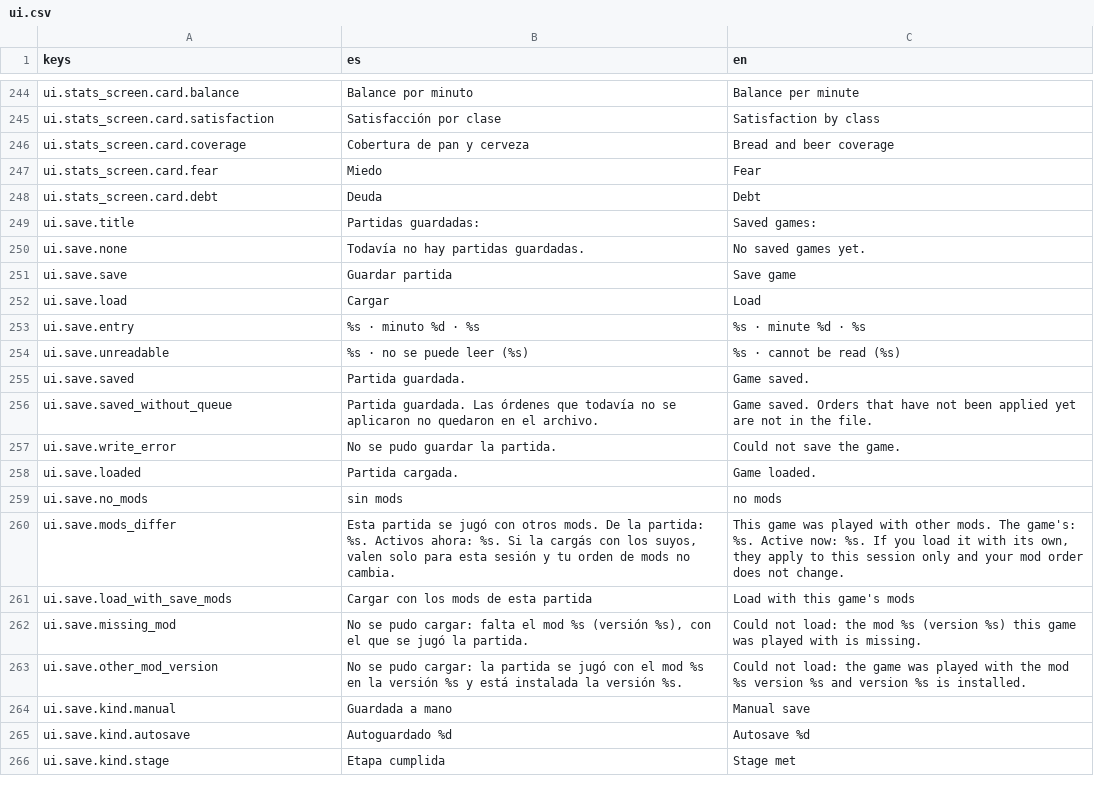
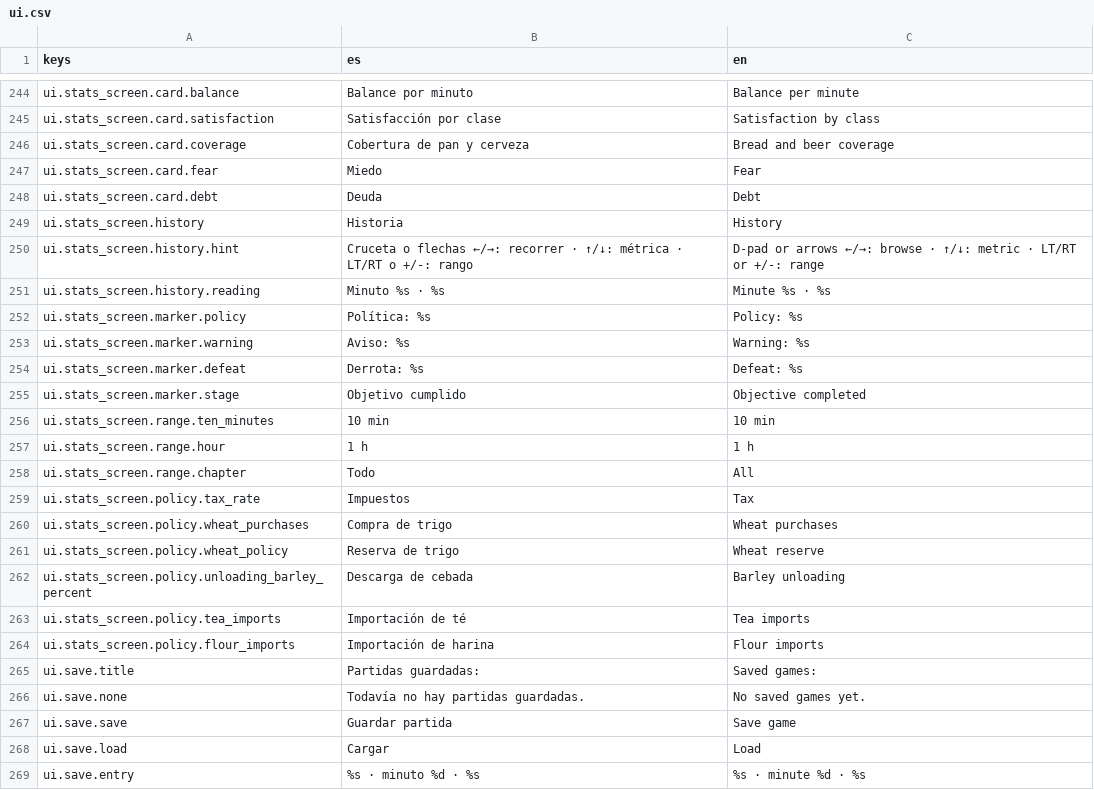
Before and after one commit to Palehour/londinium, a CSV file: locale/ui.csv, drawn as a sheet; only a part is shown, gaps mark what is left out; the shorter side is filled out with more unchanged rows; the diff names each change by its address in the sheet, - before the commit and + after, or states it on an @@ line.

```diff
--- a/locale/ui.csv
+++ b/locale/ui.csv
+row 249: ui.stats_screen.history | Historia | History
+row 250: ui.stats_screen.history.hint | Cruceta o flechas ←/→: recorrer · ↑/↓: métrica · LT/RT o +/-: rango | D-pad or arrows ←/→: browse · ↑/↓: metric · LT/RT or +/-: range
+row 251: ui.stats_screen.history.reading | Minuto %s · %s | Minute %s · %s
+row 252: ui.stats_screen.marker.policy | Política: %s | Policy: %s
+row 253: ui.stats_screen.marker.warning | Aviso: %s | Warning: %s
+row 254: ui.stats_screen.marker.defeat | Derrota: %s | Defeat: %s
+row 255: ui.stats_screen.marker.stage | Objetivo cumplido | Objective completed
+row 256: ui.stats_screen.range.ten_minutes | 10 min | 10 min
+row 257: ui.stats_screen.range.hour | 1 h | 1 h
+row 258: ui.stats_screen.range.chapter | Todo | All
+row 259: ui.stats_screen.policy.tax_rate | Impuestos | Tax
+row 260: ui.stats_screen.policy.wheat_purchases | Compra de trigo | Wheat purchases
+row 261: ui.stats_screen.policy.wheat_policy | Reserva de trigo | Wheat reserve
+row 262: ui.stats_screen.policy.unloading_barley_percent | Descarga de cebada | Barley unloading
+row 263: ui.stats_screen.policy.tea_imports | Importación de té | Tea imports
+row 264: ui.stats_screen.policy.flour_imports | Importación de harina | Flour imports
```
Also changed, not shown: 15 other files.
